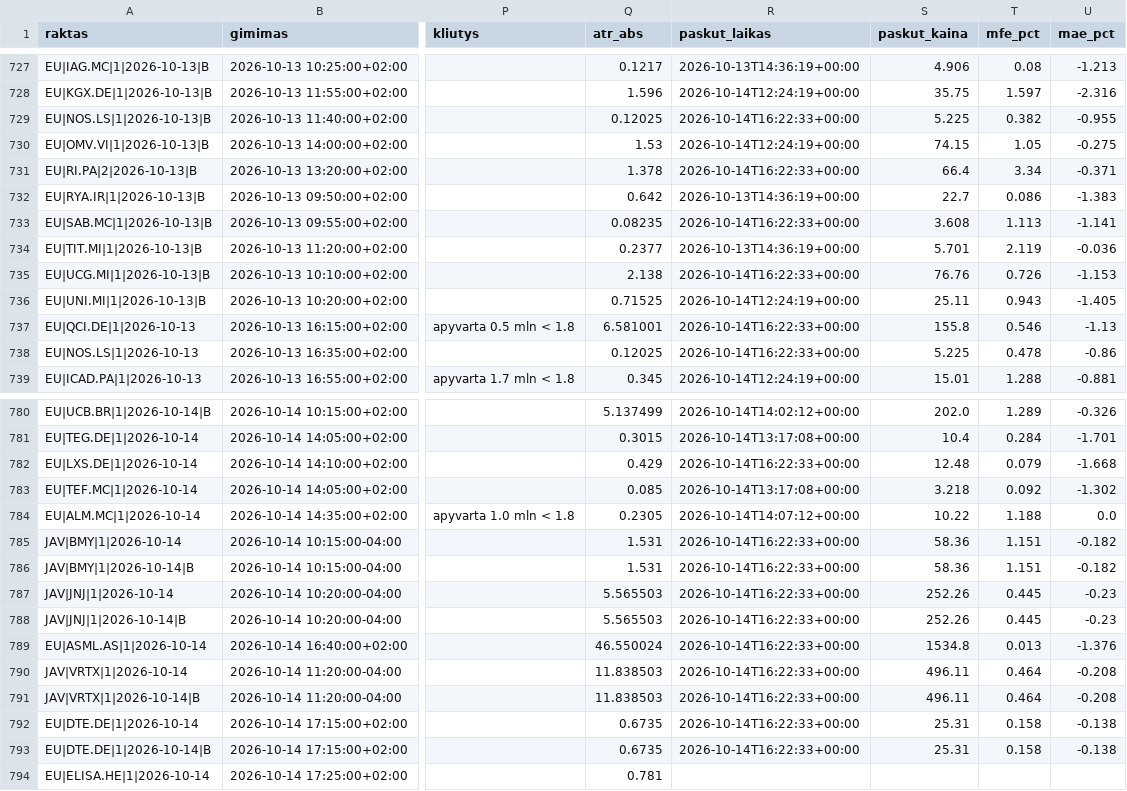
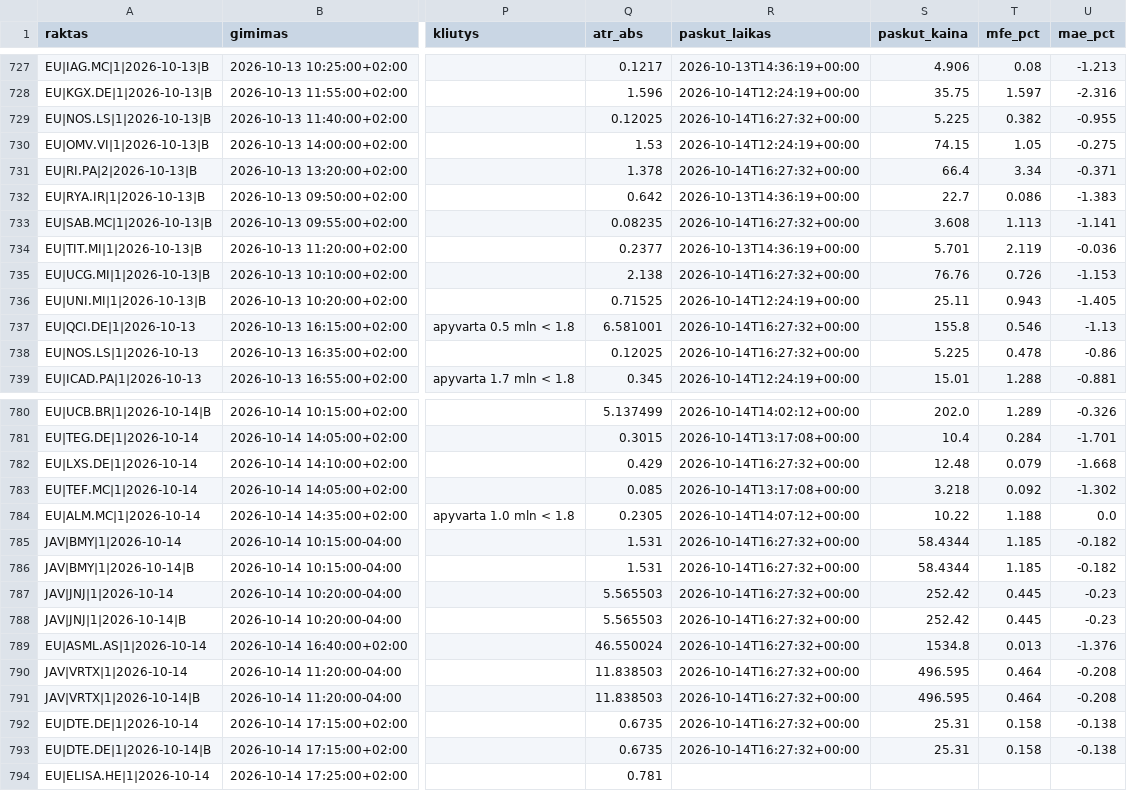
Before and after one commit to MantasBud/Detektorius, a CSV file: docs/zurnalas.csv, drawn as a sheet; only a part is shown, gaps mark what is left out; the diff covers the shown part only; the diff names each change by its address in the sheet, - before the commit and + after, or states it on an @@ line.

```diff
--- a/docs/zurnalas.csv
+++ b/docs/zurnalas.csv
-R729 (paskut_laikas): 2026-10-14T16:22:33+00:00
+R729 (paskut_laikas): 2026-10-14T16:27:32+00:00
-R731 (paskut_laikas): 2026-10-14T16:22:33+00:00
+R731 (paskut_laikas): 2026-10-14T16:27:32+00:00
-R733 (paskut_laikas): 2026-10-14T16:22:33+00:00
+R733 (paskut_laikas): 2026-10-14T16:27:32+00:00
-R735 (paskut_laikas): 2026-10-14T16:22:33+00:00
+R735 (paskut_laikas): 2026-10-14T16:27:32+00:00
-R737:R738 (paskut_laikas): 2026-10-14T16:22:33+00:00
+R737:R738 (paskut_laikas): 2026-10-14T16:27:32+00:00
-R782 (paskut_laikas): 2026-10-14T16:22:33+00:00
+R782 (paskut_laikas): 2026-10-14T16:27:32+00:00
-R785:R793 (paskut_laikas): 2026-10-14T16:22:33+00:00
+R785:R793 (paskut_laikas): 2026-10-14T16:27:32+00:00
-S785:S786 (paskut_kaina): 58.36
+S785:S786 (paskut_kaina): 58.4344
-T785:T786 (mfe_pct): 1.151
+T785:T786 (mfe_pct): 1.185
-S787:S788 (paskut_kaina): 252.26
+S787:S788 (paskut_kaina): 252.42
-S790:S791 (paskut_kaina): 496.11
+S790:S791 (paskut_kaina): 496.595
```
Also changed, not shown: 15 edited cells elsewhere in this file, 2 other files.
